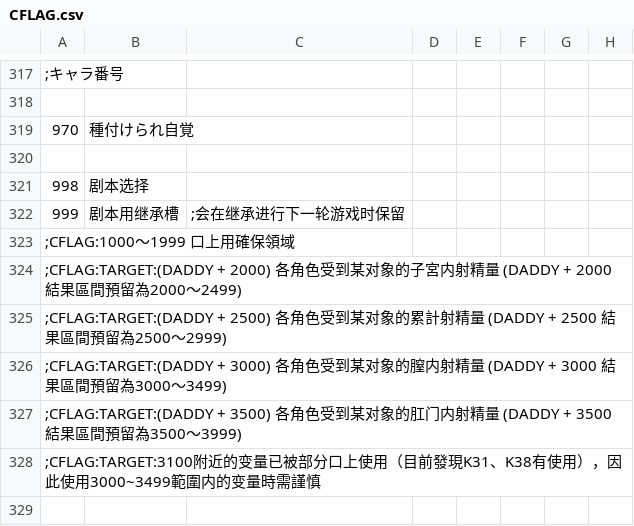
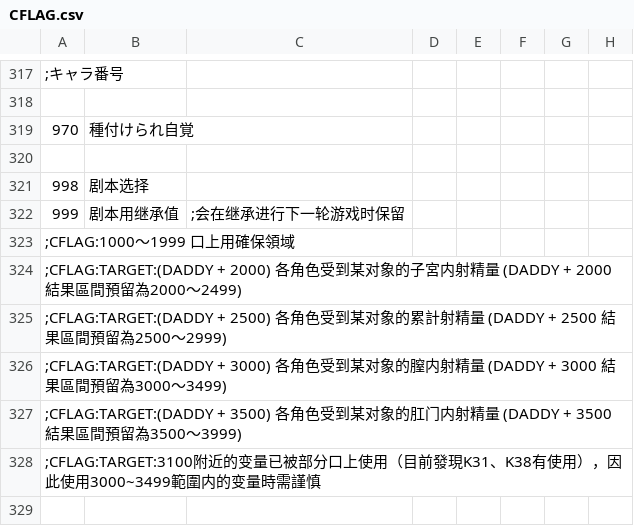
Before and after one commit to Paradox-Phenomenon/EraTW-Magic_DLC, a CSV file: CSV/CFLAG.csv, drawn as a sheet; only a part is shown, gaps mark what is left out; the diff names each change by its address in the sheet, - before the commit and + after, or states it on an @@ line.

```diff
--- a/CSV/CFLAG.csv
+++ b/CSV/CFLAG.csv
-B322: 剧本用继承槽
+B322: 剧本用继承值
```
Also changed, not shown: 13 other files.
